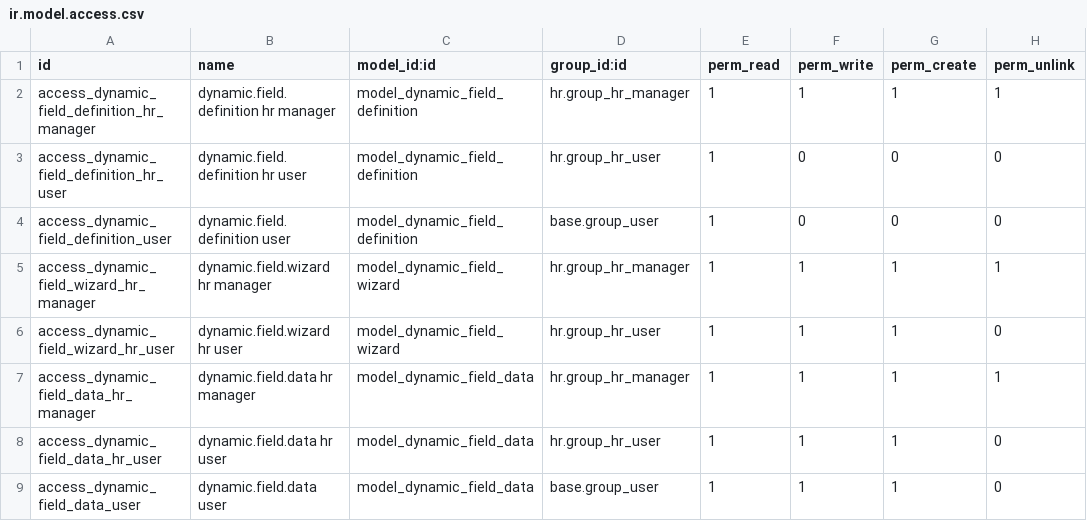
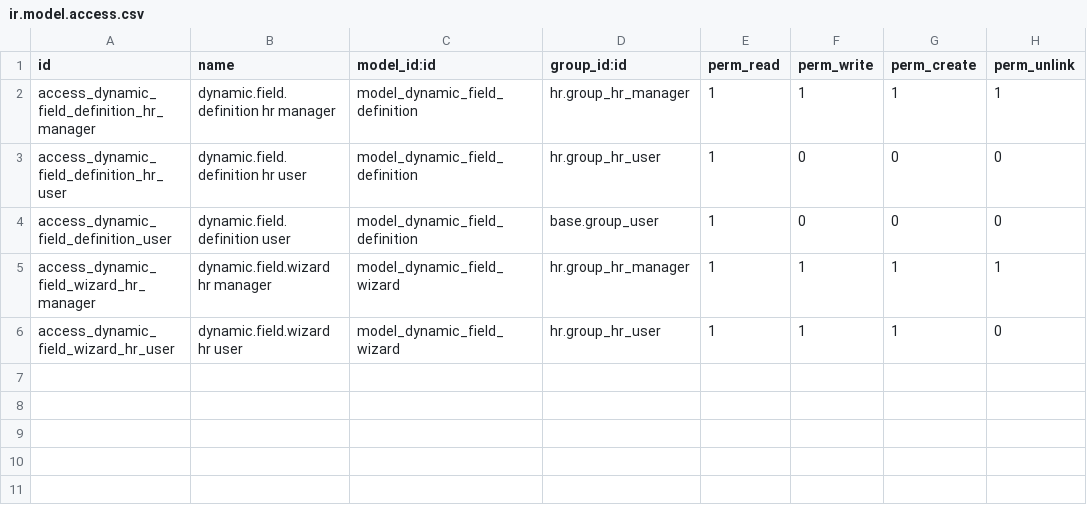
Before and after one commit to nhanvu0901/odoo18-test, a CSV file: custom_hr_module/security/ir.model.access.csv, drawn as a sheet.

```diff
--- a/custom_hr_module/security/ir.model.access.csv
+++ b/custom_hr_module/security/ir.model.access.csv
@@ -6,4 +6 @@ access_dynamic_field_wizard_hr_manager,dynamic.field.wizard hr manager,model_dyn
 access_dynamic_field_wizard_hr_user,dynamic.field.wizard hr user,model_dynamic_field_wizard,hr.group_hr_user,1,1,1,0
-access_dynamic_field_data_hr_manager,dynamic.field.data hr manager,model_dynamic_field_data,hr.group_hr_manager,1,1,1,1
-access_dynamic_field_data_hr_user,dynamic.field.data hr user,model_dynamic_field_data,hr.group_hr_user,1,1,1,0
-access_dynamic_field_data_user,dynamic.field.data user,model_dynamic_field_data,base.group_user,1,1,1,0
```
Also changed, not shown: 4 other files.
